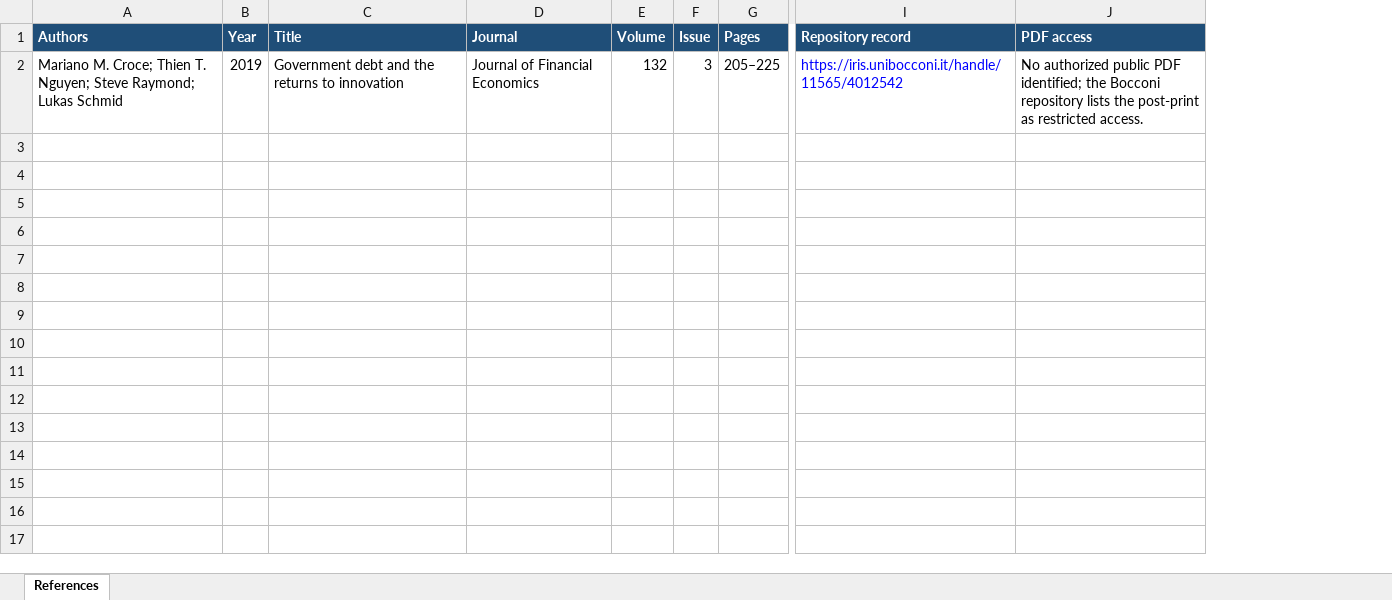
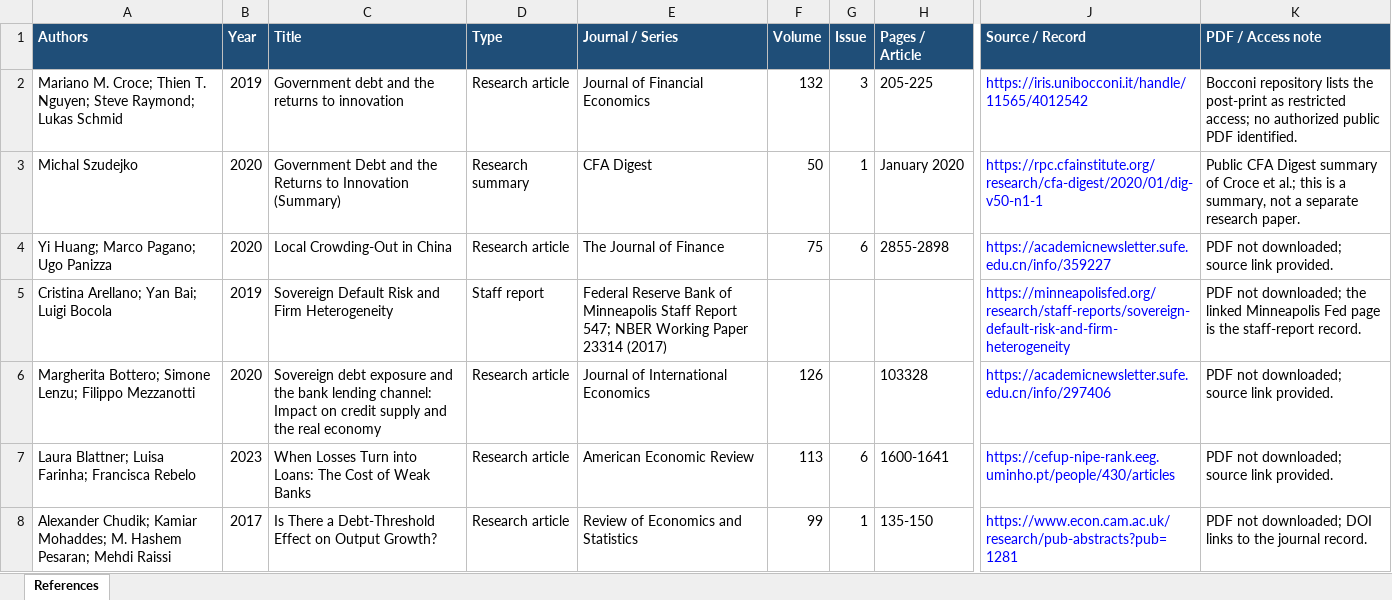
Before and after one commit to ecastelnuovo/ADB-project, an Excel workbook: related research/paper_references.xlsx, sheet References, drawn as a sheet; only a part is shown, gaps mark what is left out; values as stored, in another font and other column widths than the file's, no borders; table styles not drawn; removed rows and columns are numbered as before the commit, all else as after; rows hold the shown columns only; the diff names each change by its address in the sheet, - before the commit and + after, or states it on an @@ line.

```diff
--- a/related research/paper_references.xlsx (sheet References)
+++ b/related research/paper_references.xlsx (sheet References)
-column D (Journal), row 2: Journal of Financial Economics
+column D (Type), row 2: Research article
+column E (Journal / Series), row 2: Journal of Financial Economics
-column G (Pages), row 2: 205–225
+column H (Pages / Article), row 2: 205-225
-column I (Repository record), row 2: https://iris.unibocconi.it/handle/11565/4012542
-column J (PDF access), row 2: No authorized public PDF identified; the Bocconi repository lists the post-print as restricted access.
+column J (Source / Record), row 2: https://iris.unibocconi.it/handle/11565/4012542
+column K (PDF / Access note), row 2: Bocconi repository lists the post-print as restricted access; no authorized public PDF identified.
+row 3: Michal Szudejko | 2020 | Government Debt and the Returns to Innovation (Summary) | Research summary | CFA Digest | 50 | 1 | January 2020 | https://rpc.cfainstitute.org/research/cfa-digest/2020/01/dig-v50-n1-1 | Public CFA Digest summary of Croce et al.; this is a summary, not a separate research paper.
+row 4: Yi Huang; Marco Pagano; Ugo Panizza | 2020 | Local Crowding-Out in China | Research article | The Journal of Finance | 75 | 6 | 2855-2898 | https://academicnewsletter.sufe.edu.cn/info/359227 | PDF not downloaded; source link provided.
+row 5: Cristina Arellano; Yan Bai; Luigi Bocola | 2019 | Sovereign Default Risk and Firm Heterogeneity | Staff report | Federal Reserve Bank of Minneapolis Staff Report 547; NBER Working Paper 23314 (2017) |  |  |  | https://minneapolisfed.org/research/staff-reports/sovereign-default-risk-and-firm-heterogeneity | PDF not downloaded; the linked Minneapolis Fed page is the staff-report record.
+row 6: Margherita Bottero; Simone Lenzu; Filippo Mezzanotti | 2020 | Sovereign debt exposure and the bank lending channel: Impact on credit supply and the real economy | Research article | Journal of International Economics | 126 |  | 103328 | https://academicnewsletter.sufe.edu.cn/info/297406 | PDF not downloaded; source link provided.
+row 7: Laura Blattner; Luisa Farinha; Francisca Rebelo | 2023 | When Losses Turn into Loans: The Cost of Weak Banks | Research article | American Economic Review | 113 | 6 | 1600-1641 | https://cefup-nipe-rank.eeg.uminho.pt/people/430/articles | PDF not downloaded; source link provided.
+row 8: Alexander Chudik; Kamiar Mohaddes; M. Hashem Pesaran; Mehdi Raissi | 2017 | Is There a Debt-Threshold Effect on Output Growth? | Research article | Review of Economics and Statistics | 99 | 1 | 135-150 | https://www.econ.cam.ac.uk/research/pub-abstracts?pub=1281 | PDF not downloaded; DOI links to the journal record.
```
